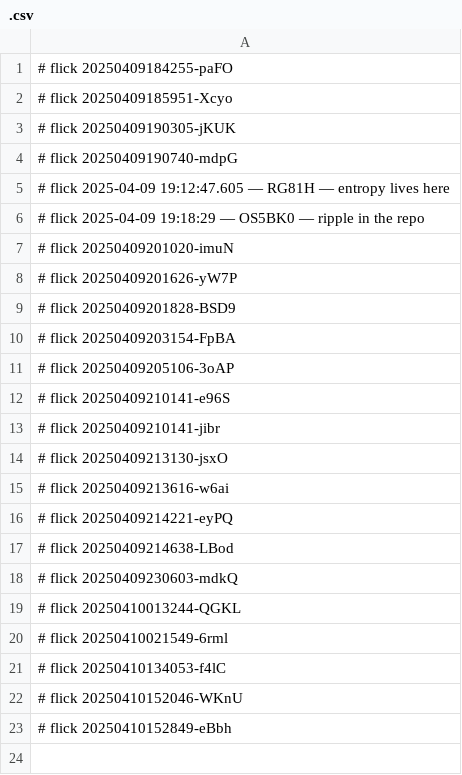
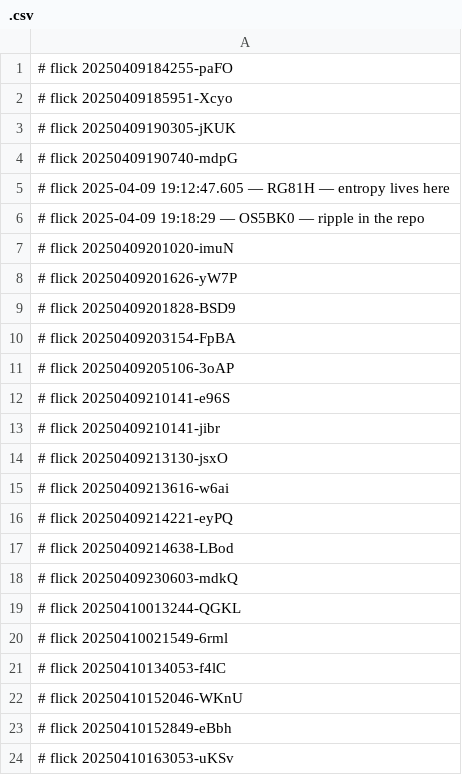
Before and after one commit to abikesa/phantom, a CSV file: kitabo/aperitivo/.csv, drawn as a sheet; the diff names each change by its address in the sheet, - before the commit and + after, or states it on an @@ line.

Commit message:
kitabo/aperitivo/.csv

```diff
--- a/kitabo/aperitivo/.csv
+++ b/kitabo/aperitivo/.csv
+row 24: # flick 20250410163053-uKSv
```
